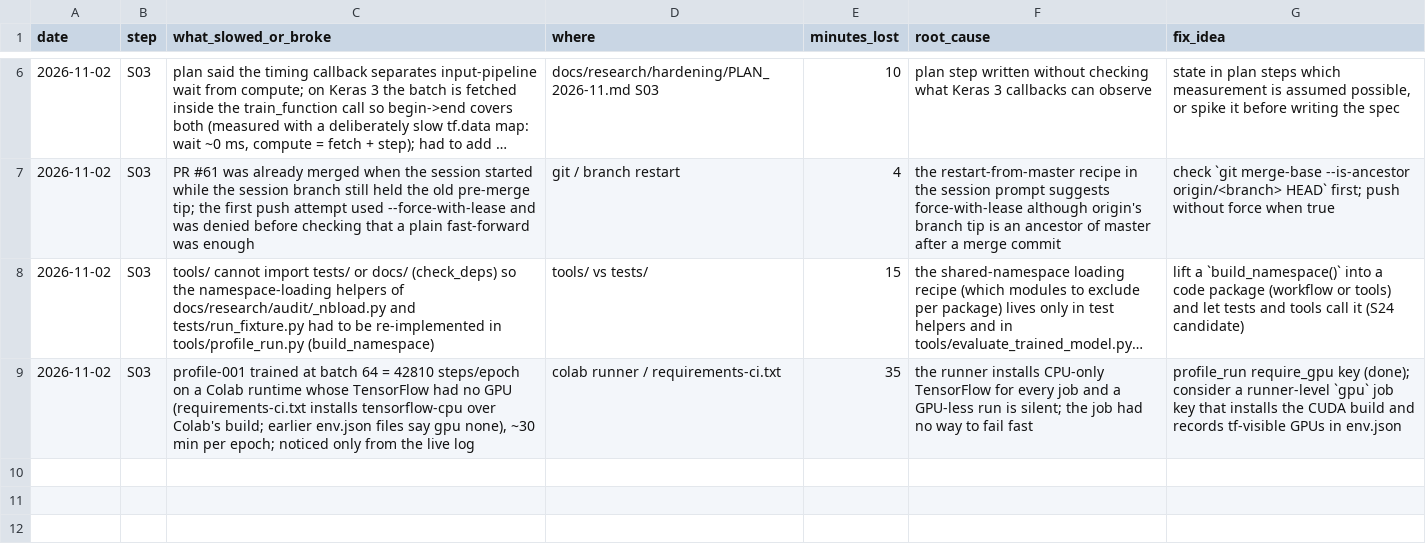
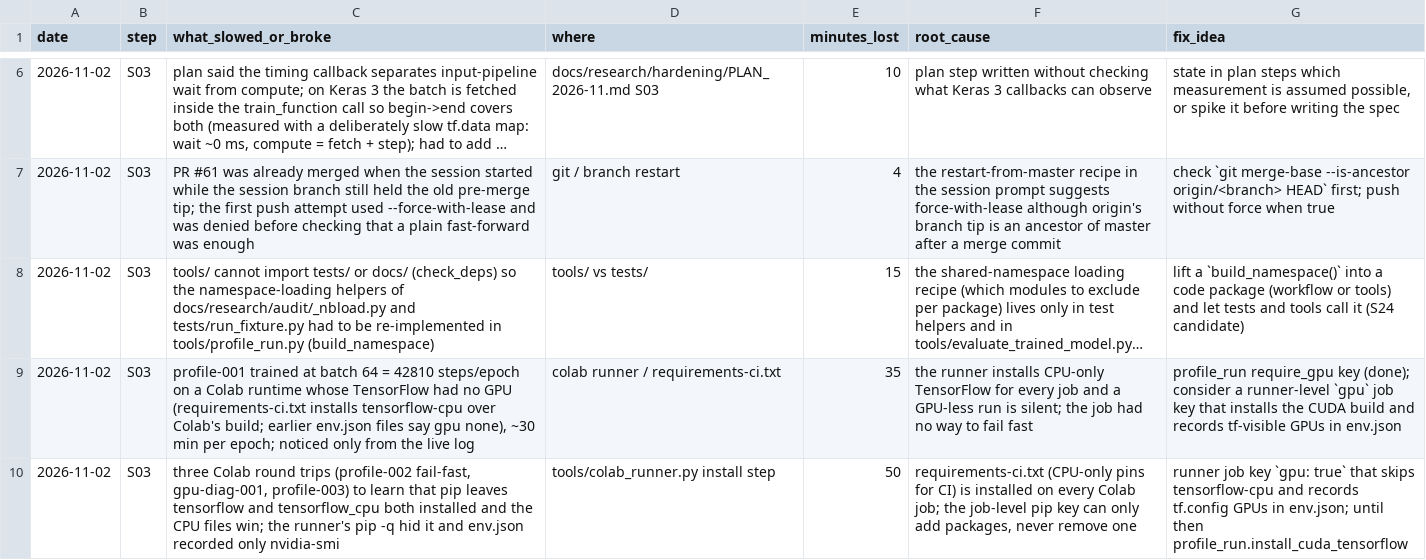
Before and after one commit to yuosef772424/crypto-signal-prediction, a CSV file: docs/research/hardening/friction_log.csv, drawn as a sheet; only a part is shown, gaps mark what is left out; long unchanged cells end in …; the diff names each change by its address in the sheet, - before the commit and + after, or states it on an @@ line.

```diff
--- a/docs/research/hardening/friction_log.csv
+++ b/docs/research/hardening/friction_log.csv
+row 10: 2026-11-02 | S03 | three Colab round trips (profile-002 fail-fast, gpu-diag-001, profile-003) to learn that pip leaves tensorflow and tensorflow_cpu both installed and the CPU files win; the runner's pip -q hid it and env.json recorded only nvidia-smi | tools/colab_runner.py install step | 50 | requirements-ci.txt (CPU-only pins for CI) is installed on every Colab job; the job-level pip key can only add packages, never remove one | runner job key `gpu: true` that skips tensorflow-cpu and records tf.config GPUs in env.json; until then profile_run.install_cuda_tensorflow
```
Also changed, not shown: 3 other files.
